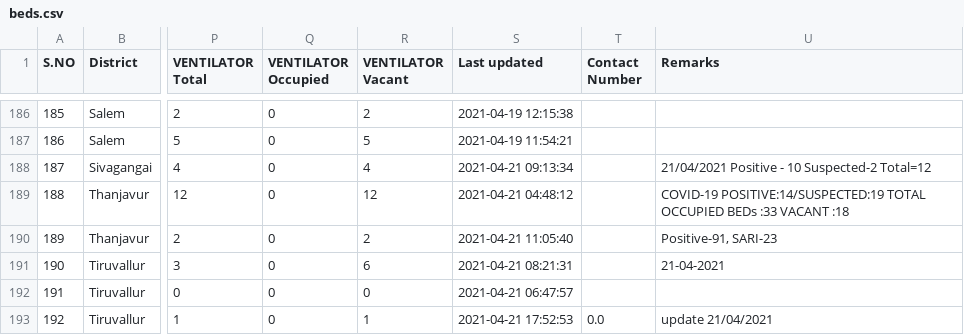
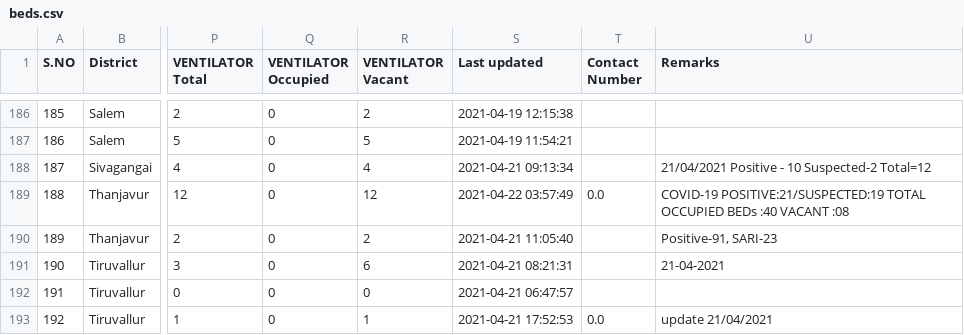
Before and after one commit to stopcoronatn/stopcoronatn.github.io, a CSV file: data/beds.csv, drawn as a sheet; only a part is shown, gaps mark what is left out; the diff names each change by its address in the sheet, - before the commit and + after, or states it on an @@ line.

```diff
--- a/data/beds.csv
+++ b/data/beds.csv
-S189 (Last updated): 2021-04-21 04:48:12
+S189 (Last updated): 2021-04-22 03:57:49
-T189 (Contact Number): (empty)
+T189 (Contact Number): 0.0
-U189 (Remarks): COVID-19 POSITIVE:14/SUSPECTED:19 TOTAL OCCUPIED BEDs :33 VACANT :18
+U189 (Remarks): COVID-19 POSITIVE:21/SUSPECTED:19 TOTAL OCCUPIED BEDs :40 VACANT :08
```
